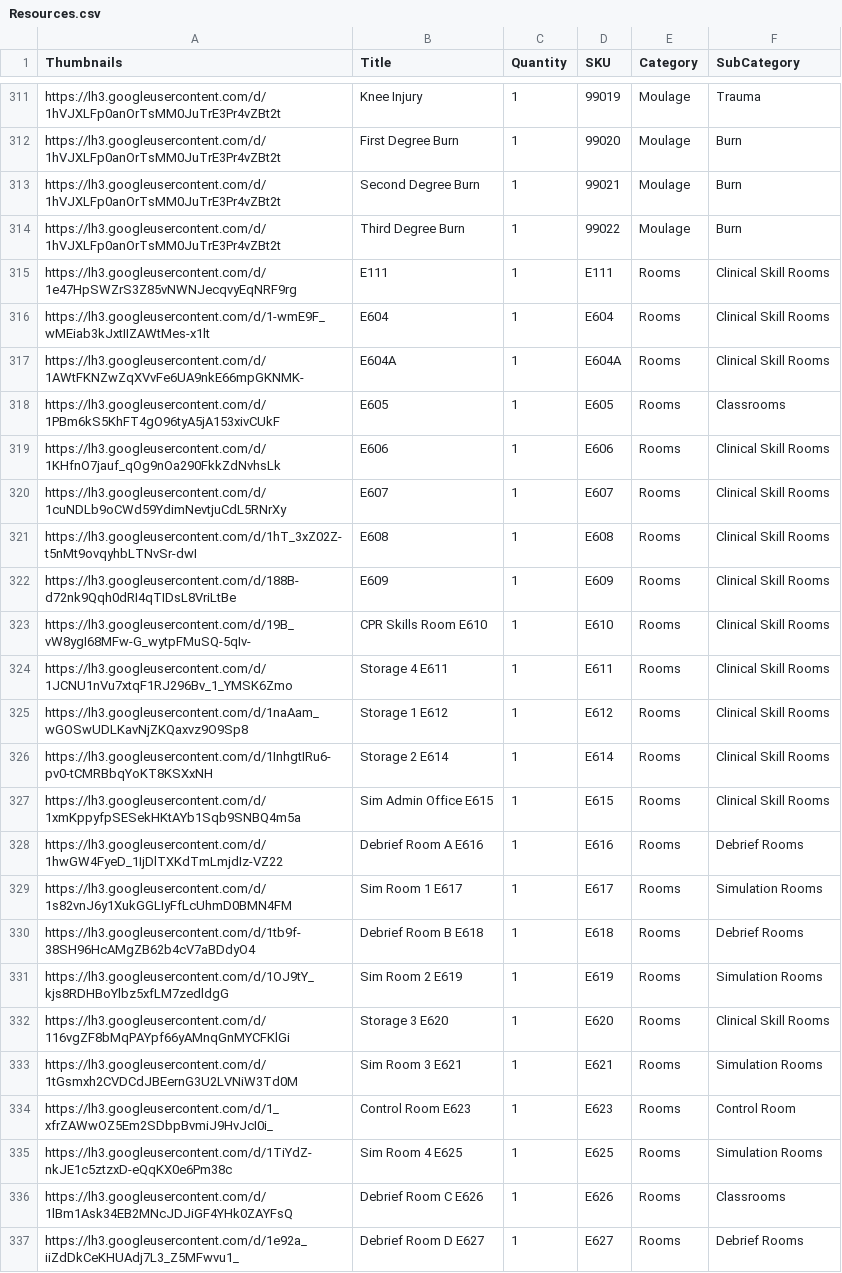
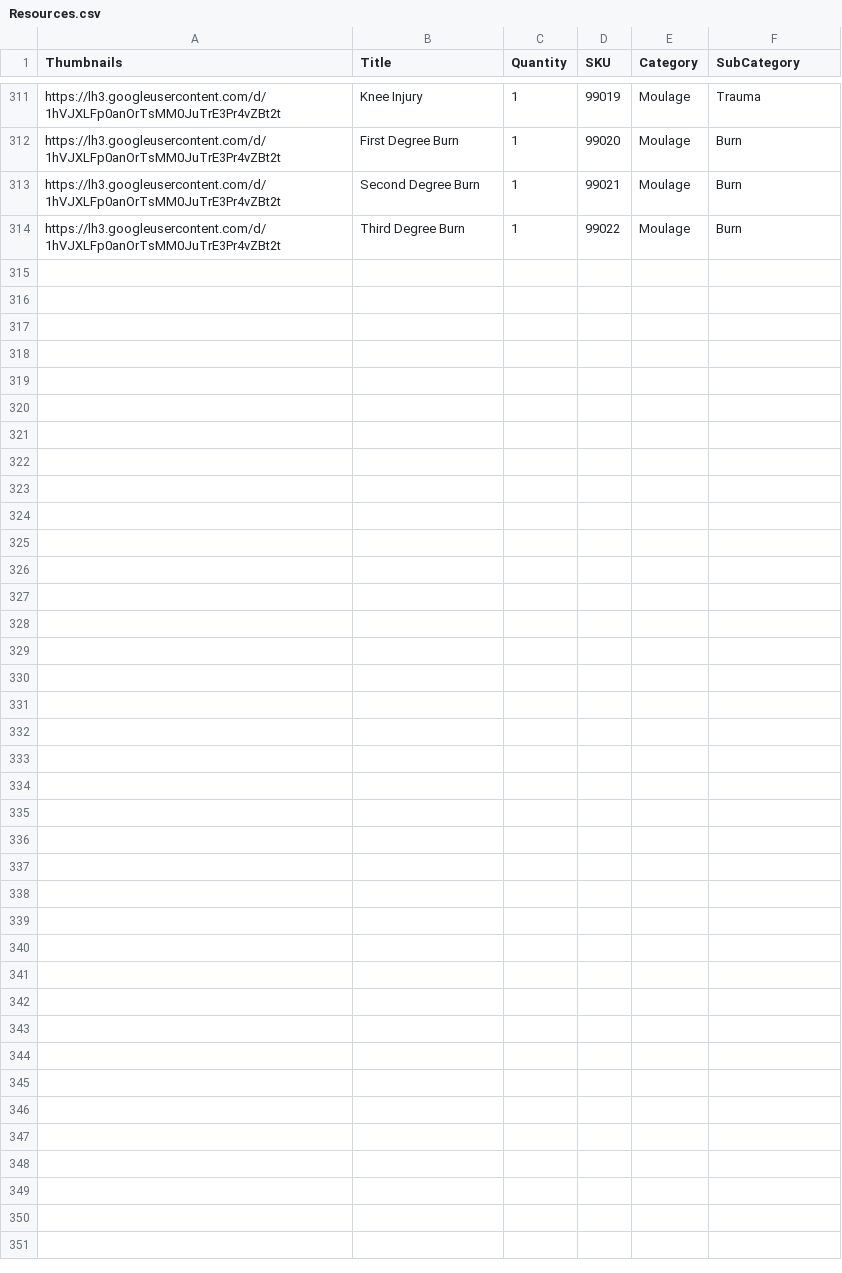
Before and after one commit to BCCWSIM/simorder, a CSV file: Resources.csv, drawn as a sheet; only a part is shown, gaps mark what is left out.

Commit message:
Add files via upload

```diff
--- a/Resources.csv
+++ b/Resources.csv
@@ -314,24 +314 @@ https://lh3.googleusercontent.com/d/1hVJXLFp0anOrTsMM0JuTrE3Pr4vZBt2t,Second Deg
 https://lh3.googleusercontent.com/d/1hVJXLFp0anOrTsMM0JuTrE3Pr4vZBt2t,Third Degree Burn,1,99022,Moulage,Burn
-https://lh3.googleusercontent.com/d/1e47HpSWZrS3Z85vNWNJecqvyEqNRF9rg,E111,1,E111,Rooms,Clinical Skill Rooms
-https://lh3.googleusercontent.com/d/1-wmE9F_wMEiab3kJxtIIZAWtMes-x1lt,E604,1,E604,Rooms,Clinical Skill Rooms
-https://lh3.googleusercontent.com/d/1AWtFKNZwZqXVvFe6UA9nkE66mpGKNMK-,E604A,1,E604A,Rooms,Clinical Skill Rooms
-https://lh3.googleusercontent.com/d/1PBm6kS5KhFT4gO96tyA5jA153xivCUkF,E605,1,E605,Rooms,Classrooms
-https://lh3.googleusercontent.com/d/1KHfnO7jauf_qOg9nOa290FkkZdNvhsLk,E606,1,E606,Rooms,Clinical Skill Rooms
-https://lh3.googleusercontent.com/d/1cuNDLb9oCWd59YdimNevtjuCdL5RNrXy,E607,1,E607,Rooms,Clinical Skill Rooms
-https://lh3.googleusercontent.com/d/1hT_3xZ02Z-t5nMt9ovqyhbLTNvSr-dwI,E608,1,E608,Rooms,Clinical Skill Rooms
-https://lh3.googleusercontent.com/d/188B-d72nk9Qqh0dRI4qTIDsL8VriLtBe,E609,1,E609,Rooms,Clinical Skill Rooms
-https://lh3.googleusercontent.com/d/19B_vW8ygI68MFw-G_wytpFMuSQ-5qIv-,CPR Skills Room E610,1,E610,Rooms,Clinical Skill Rooms
-https://lh3.googleusercontent.com/d/1JCNU1nVu7xtqF1RJ296Bv_1_YMSK6Zmo,Storage 4 E611,1,E611,Rooms,Clinical Skill Rooms
-https://lh3.googleusercontent.com/d/1naAam_wGOSwUDLKavNjZKQaxvz9O9Sp8,Storage 1 E612,1,E612,Rooms,Clinical Skill Rooms
-https://lh3.googleusercontent.com/d/1InhgtIRu6-pv0-tCMRBbqYoKT8KSXxNH,Storage 2 E614,1,E614,Rooms,Clinical Skill Rooms
-https://lh3.googleusercontent.com/d/1xmKppyfpSESekHKtAYb1Sqb9SNBQ4m5a,Sim Admin Office E615,1,E615,Rooms,Clinical Skill Rooms
-https://lh3.googleusercontent.com/d/1hwGW4FyeD_1IjDlTXKdTmLmjdIz-VZ22,Debrief Room A E616,1,E616,Rooms,Debrief Rooms
-https://lh3.googleusercontent.com/d/1s82vnJ6y1XukGGLIyFfLcUhmD0BMN4FM,Sim Room 1 E617,1,E617,Rooms,Simulation Rooms
-https://lh3.googleusercontent.com/d/1tb9f-38SH96HcAMgZB62b4cV7aBDdyO4,Debrief Room B E618,1,E618,Rooms,Debrief Rooms
-https://lh3.googleusercontent.com/d/1OJ9tY_kjs8RDHBoYlbz5xfLM7zedldgG,Sim Room 2 E619,1,E619,Rooms,Simulation Rooms
-https://lh3.googleusercontent.com/d/116vgZF8bMqPAYpf66yAMnqGnMYCFKlGi,Storage 3 E620,1,E620,Rooms,Clinical Skill Rooms
-https://lh3.googleusercontent.com/d/1tGsmxh2CVDCdJBEernG3U2LVNiW3Td0M,Sim Room 3 E621,1,E621,Rooms,Simulation Rooms
-https://lh3.googleusercontent.com/d/1_xfrZAWwOZ5Em2SDbpBvmiJ9HvJcI0i_,Control Room E623,1,E623,Rooms,Control Room
-https://lh3.googleusercontent.com/d/1TiYdZ-nkJE1c5ztzxD-eQqKX0e6Pm38c,Sim Room 4 E625,1,E625,Rooms,Simulation Rooms
-https://lh3.googleusercontent.com/d/1lBm1Ask34EB2MNcJDJiGF4YHk0ZAYFsQ,Debrief Room C E626,1,E626,Rooms,Classrooms
-https://lh3.googleusercontent.com/d/1e92a_iiZdDkCeKHUAdj7L3_Z5MFwvu1_,Debrief Room D E627,1,E627,Rooms,Debrief Rooms
```
